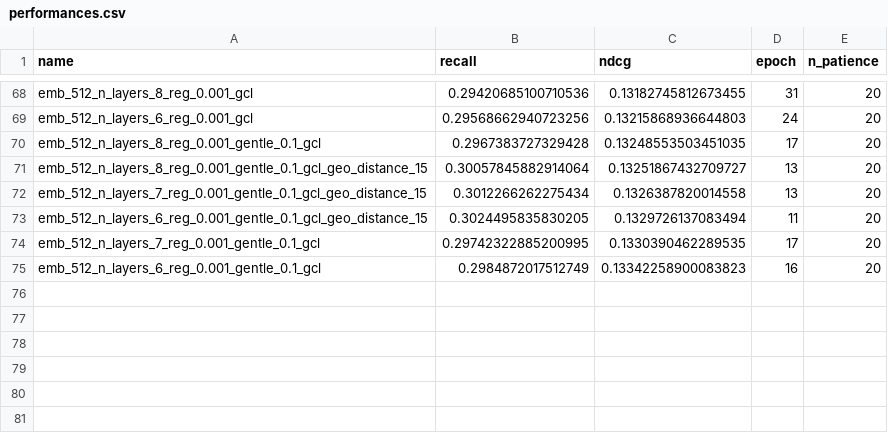
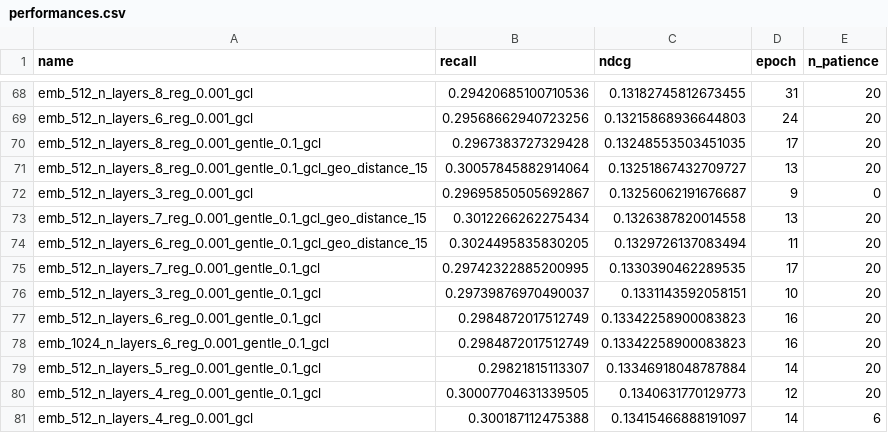
Before and after one commit to Ferretelic/GoogleMapsRecommender, a CSV file: results/Japanese/performances.csv, drawn as a sheet; only a part is shown, gaps mark what is left out.

Commit message:
SimGCL without layer decay

```diff
--- a/results/Japanese/performances.csv
+++ b/results/Japanese/performances.csv
@@ -71,2 +71,3 @@ emb_512_n_layers_8_reg_0.001_gentle_0.1_gcl,0.2967383727329428,0.132485535034510
 emb_512_n_layers_8_reg_0.001_gentle_0.1_gcl_geo_distance_15,0.30057845882914064,0.13251867432709727,13,20
+emb_512_n_layers_3_reg_0.001_gcl,0.29695850505692867,0.13256062191676687,9,0
 emb_512_n_layers_7_reg_0.001_gentle_0.1_gcl_geo_distance_15,0.3012266262275434,0.1326387820014558,13,20
@@ -74,2 +75,7 @@ emb_512_n_layers_6_reg_0.001_gentle_0.1_gcl_geo_distance_15,0.3024495835830205,0
 emb_512_n_layers_7_reg_0.001_gentle_0.1_gcl,0.29742322885200995,0.1330390462289535,17,20
+emb_512_n_layers_3_reg_0.001_gentle_0.1_gcl,0.29739876970490037,0.1331143592058151,10,20
 emb_512_n_layers_6_reg_0.001_gentle_0.1_gcl,0.2984872017512749,0.13342258900083823,16,20
+emb_1024_n_layers_6_reg_0.001_gentle_0.1_gcl,0.2984872017512749,0.13342258900083823,16,20
+emb_512_n_layers_5_reg_0.001_gentle_0.1_gcl,0.29821815113307,0.13346918048787884,14,20
+emb_512_n_layers_4_reg_0.001_gentle_0.1_gcl,0.30007704631339505,0.1340631770129773,12,20
+emb_512_n_layers_4_reg_0.001_gcl,0.300187112475388,0.13415466888191097,14,6
```
Also changed, not shown: 21 other files.
